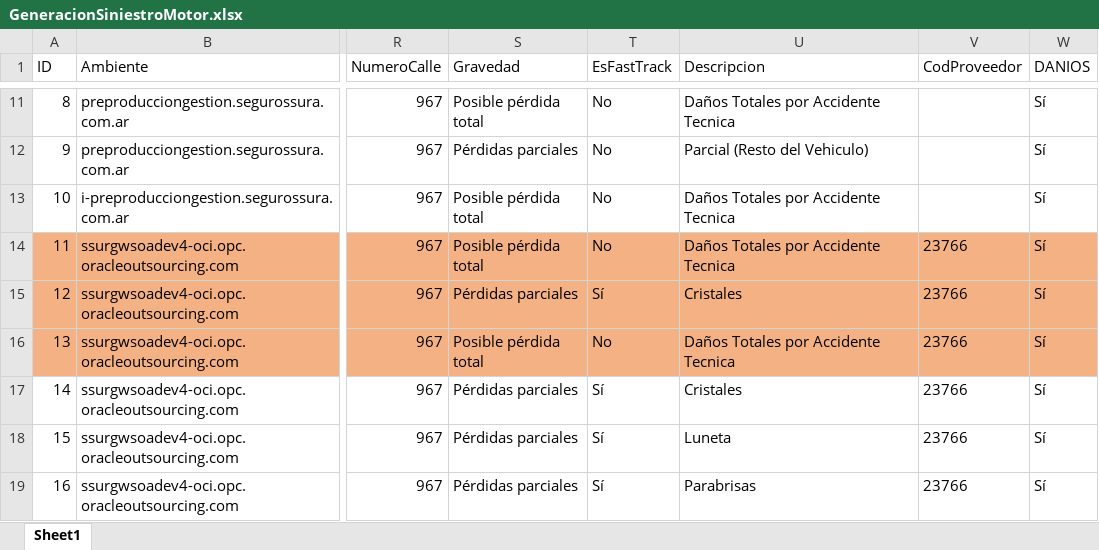
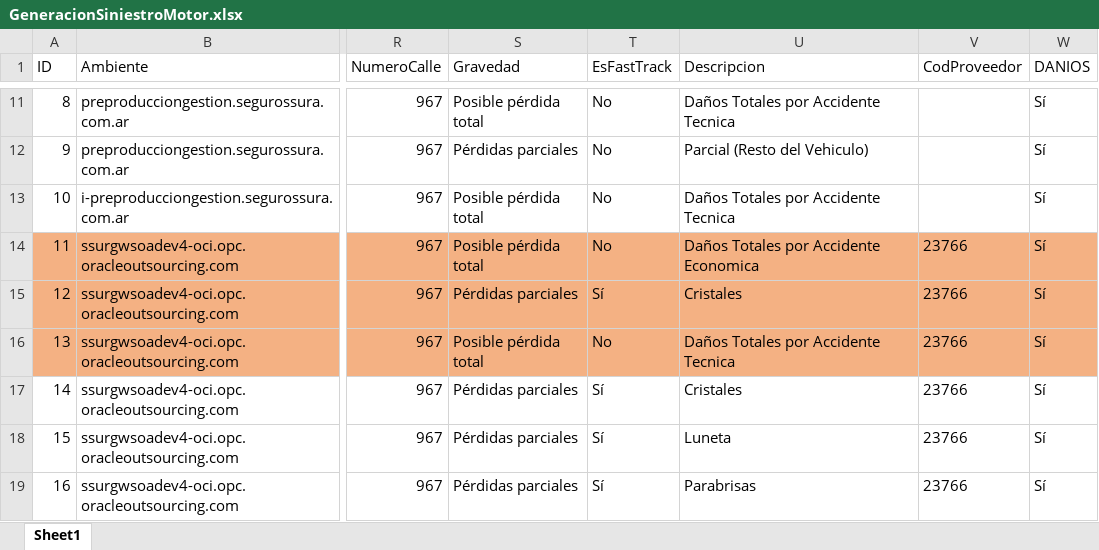
Before and after one commit to suraranorex/SuraClaims, an Excel workbook: SuraClaims/GeneracionSiniestroMotor.xlsx, sheet Sheet1, drawn as a sheet; only a part is shown, gaps mark what is left out; values as stored, in another font and other column widths than the file's, no borders; the diff names each change by its address in the sheet, - before the commit and + after, or states it on an @@ line.

```diff
--- a/SuraClaims/GeneracionSiniestroMotor.xlsx (sheet Sheet1)
+++ b/SuraClaims/GeneracionSiniestroMotor.xlsx (sheet Sheet1)
-U14 (Descripcion): Daños Totales por Accidente Tecnica
+U14 (Descripcion): Daños Totales por Accidente Economica
```
Also changed, not shown: SuraClaims/GeneracionSiniestroMotorTercero.xlsx, 8 other files.
